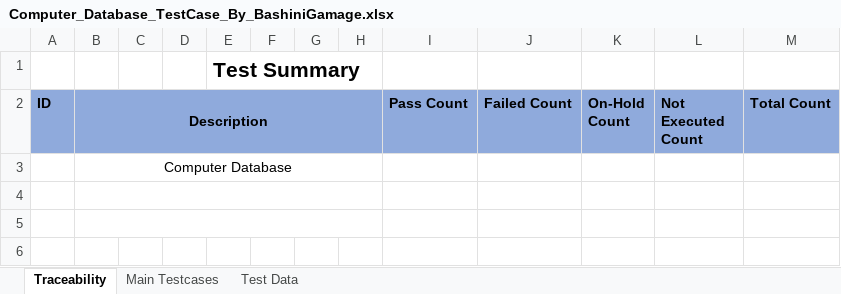
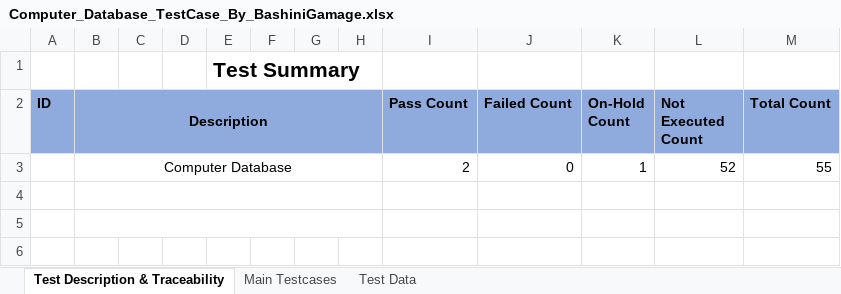
Before and after one commit to bashinijeewanthi/OOLIO-Assignment, an Excel workbook: Computer_Database_TestCase_By_BashiniGamage.xlsx, sheet Test Description & Traceability, drawn as a sheet; only a part is shown; values as stored, in another font and other column widths than the file's, no borders; removed rows and columns are numbered as before the commit, all else as after; the diff names each change by its address in the sheet, - before the commit and + after, or states it on an @@ line.

```diff
--- a/Computer_Database_TestCase_By_BashiniGamage.xlsx (sheet Test Description & Traceability)
+++ b/Computer_Database_TestCase_By_BashiniGamage.xlsx (sheet Test Description & Traceability)
-sheet tab: Traceability
+sheet tab: Test Description & Traceability
-row 3:  | Computer Database
+row 3:  | Computer Database |  |  |  |  |  |  | 2 | 0 | 1 | 52 | 55
```
Also changed, not shown: sheet Test Data, sheet Main Testcases, hidden cells, 1 other file.
